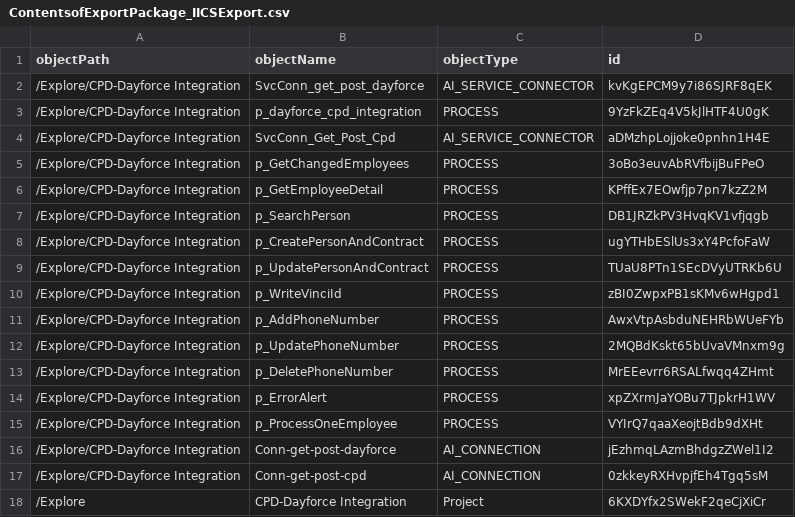
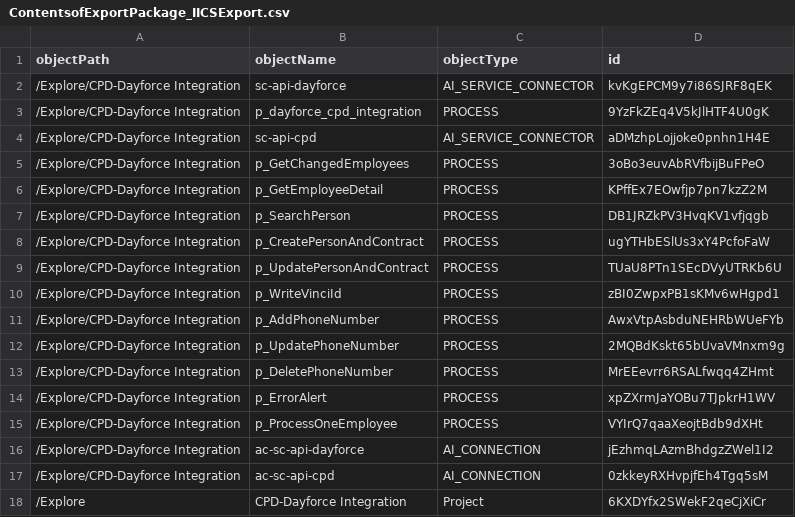
Before and after one commit to agaba2304/IICS, a CSV file: ContentsofExportPackage_IICSExport.csv, drawn as a sheet.

```diff
--- a/ContentsofExportPackage_IICSExport.csv
+++ b/ContentsofExportPackage_IICSExport.csv
@@ -1,5 +1,5 @@
 objectPath,objectName,objectType,id
-/Explore/CPD-Dayforce Integration,SvcConn_get_post_dayforce,AI_SERVICE_CONNECTOR,kvKgEPCM9y7i86SJRF8qEK
+/Explore/CPD-Dayforce Integration,sc-api-dayforce,AI_SERVICE_CONNECTOR,kvKgEPCM9y7i86SJRF8qEK
 /Explore/CPD-Dayforce Integration,p_dayforce_cpd_integration,PROCESS,9YzFkZEq4V5kJlHTF4U0gK
-/Explore/CPD-Dayforce Integration,SvcConn_Get_Post_Cpd,AI_SERVICE_CONNECTOR,aDMzhpLojjoke0pnhn1H4E
+/Explore/CPD-Dayforce Integration,sc-api-cpd,AI_SERVICE_CONNECTOR,aDMzhpLojjoke0pnhn1H4E
 /Explore/CPD-Dayforce Integration,p_GetChangedEmployees,PROCESS,3oBo3euvAbRVfbijBuFPeO
@@ -15,4 +15,4 @@ objectPath,objectName,objectType,id
 /Explore/CPD-Dayforce Integration,p_ProcessOneEmployee,PROCESS,VYIrQ7qaaXeojtBdb9dXHt
-/Explore/CPD-Dayforce Integration,Conn-get-post-dayforce,AI_CONNECTION,jEzhmqLAzmBhdgzZWel1I2
-/Explore/CPD-Dayforce Integration,Conn-get-post-cpd,AI_CONNECTION,0zkkeyRXHvpjfEh4Tgq5sM
+/Explore/CPD-Dayforce Integration,ac-sc-api-dayforce,AI_CONNECTION,jEzhmqLAzmBhdgzZWel1I2
+/Explore/CPD-Dayforce Integration,ac-sc-api-cpd,AI_CONNECTION,0zkkeyRXHvpjfEh4Tgq5sM
 /Explore,CPD-Dayforce Integration,Project,6KXDYfx2SWekF2qeCjXiCr
```
Also changed, not shown: 19 other files.
